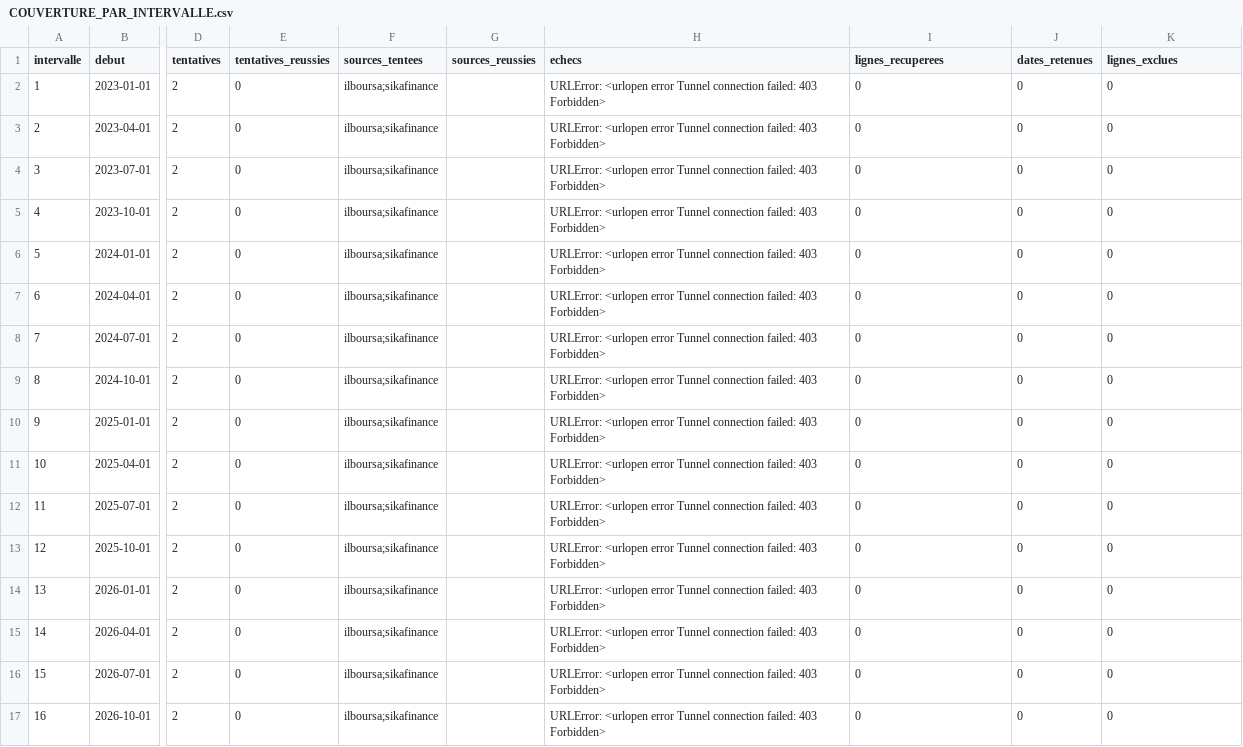
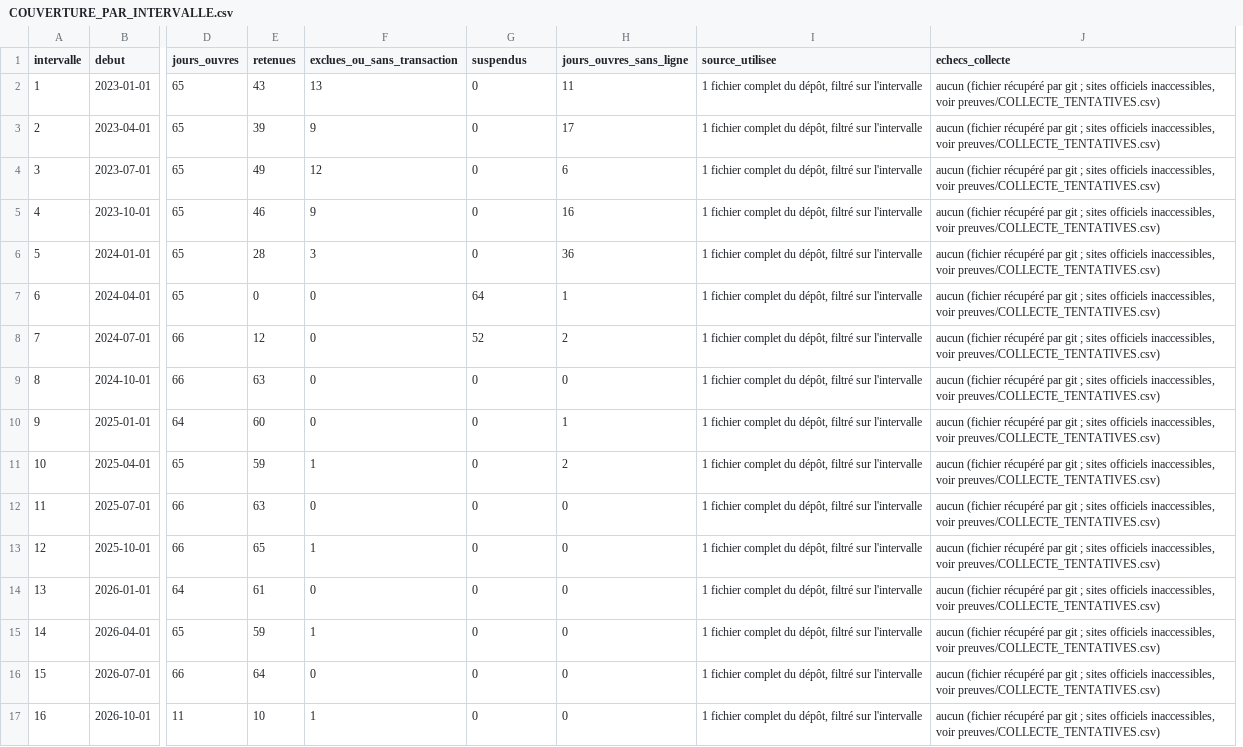
Before and after one commit to mod554/like_my_self-, a CSV file: analyses/solibra_slbc_2023_2026/COUVERTURE_PAR_INTERVALLE.csv, drawn as a sheet; only a part is shown, gaps mark what is left out; removed rows and columns are numbered as before the commit, all else as after; the diff names each change by its address in the sheet, - before the commit and + after, or states it on an @@ line.

```diff
--- a/analyses/solibra_slbc_2023_2026/COUVERTURE_PAR_INTERVALLE.csv
+++ b/analyses/solibra_slbc_2023_2026/COUVERTURE_PAR_INTERVALLE.csv
-column D (tentatives), rows 2-17: all 2
-column E (tentatives_reussies), rows 2-17: all 0
-column F (sources_tentees), rows 2-17: all ilboursa;sikafinance
-column G (sources_reussies), empty
-column H (echecs), rows 2-17: all URLError: <urlopen error Tunnel connection failed: 403 Forbidden>
+column D (jours_ouvres), rows 2-17: 65 | 65 | 65 | 65 | 65 | 65 | 66 | 66 | 64 | 65 | 66 | 66 | 64 | 65 | 66 | 11
+column E (retenues), rows 2-17: 43 | 39 | 49 | 46 | 28 | 0 | 12 | 63 | 60 | 59 | 63 | 65 | 61 | 59 | 64 | 10
+column I (source_utilisee), rows 2-17: all 1 fichier complet du dépôt, filtré sur l'intervalle
+column J (echecs_collecte), rows 2-17: all aucun (fichier récupéré par git ; sites officiels inaccessibles, voir preuves/COLLECTE_TENTATIVES.csv)
-F1: lignes_recuperees
+F1: exclues_ou_sans_transaction
-G1: dates_retenues
+G1: suspendus
-H1: lignes_exclues
+H1: jours_ouvres_sans_ligne
-F2 (exclues_ou_sans_transaction): 0
+F2 (exclues_ou_sans_transaction): 13
-H2 (jours_ouvres_sans_ligne): 0
+H2 (jours_ouvres_sans_ligne): 11
-F3 (exclues_ou_sans_transaction): 0
+F3 (exclues_ou_sans_transaction): 9
-H3 (jours_ouvres_sans_ligne): 0
+H3 (jours_ouvres_sans_ligne): 17
-F4 (exclues_ou_sans_transaction): 0
+F4 (exclues_ou_sans_transaction): 12
-H4 (jours_ouvres_sans_ligne): 0
+H4 (jours_ouvres_sans_ligne): 6
-F5 (exclues_ou_sans_transaction): 0
+F5 (exclues_ou_sans_transaction): 9
-H5 (jours_ouvres_sans_ligne): 0
+H5 (jours_ouvres_sans_ligne): 16
-F6 (exclues_ou_sans_transaction): 0
+F6 (exclues_ou_sans_transaction): 3
-H6 (jours_ouvres_sans_ligne): 0
+H6 (jours_ouvres_sans_ligne): 36
-G7 (suspendus): 0
+G7 (suspendus): 64
-H7 (jours_ouvres_sans_ligne): 0
+H7 (jours_ouvres_sans_ligne): 1
-G8 (suspendus): 0
+G8 (suspendus): 52
-H8 (jours_ouvres_sans_ligne): 0
+H8 (jours_ouvres_sans_ligne): 2
-H10 (jours_ouvres_sans_ligne): 0
+H10 (jours_ouvres_sans_ligne): 1
-F11 (exclues_ou_sans_transaction): 0
+F11 (exclues_ou_sans_transaction): 1
-H11 (jours_ouvres_sans_ligne): 0
+H11 (jours_ouvres_sans_ligne): 2
-F13 (exclues_ou_sans_transaction): 0
+F13 (exclues_ou_sans_transaction): 1
-F15 (exclues_ou_sans_transaction): 0
+F15 (exclues_ou_sans_transaction): 1
-F17 (exclues_ou_sans_transaction): 0
+F17 (exclues_ou_sans_transaction): 1
```
Also changed, not shown: 20 other files.
